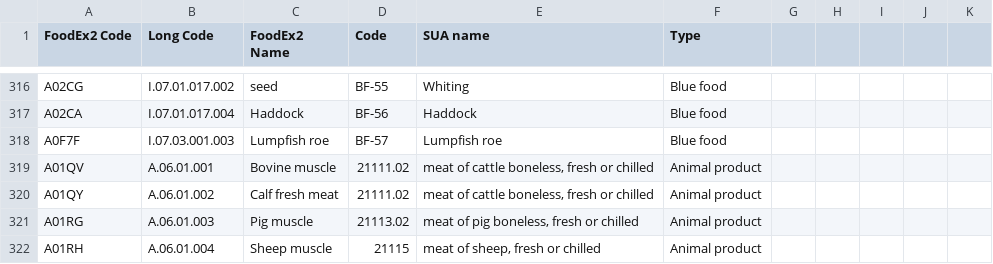
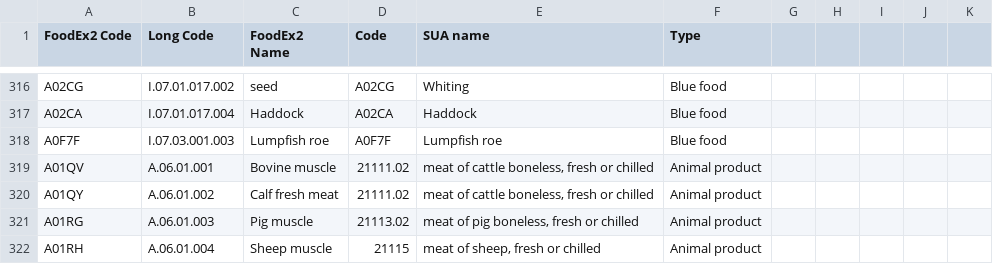
Before and after one commit to SLU-foodsystems/safad, a CSV file: data-preprocessing/rpc-to-sua.csv, drawn as a sheet; only a part is shown, gaps mark what is left out; the diff covers the shown part only.

```diff
--- a/data-preprocessing/rpc-to-sua.csv
+++ b/data-preprocessing/rpc-to-sua.csv
@@ -316,4 +316,4 @@
-"A02CG","I.07.01.017.002","seed","BF-55","Whiting","Blue food",,,,,
-"A02CA","I.07.01.017.004","Haddock","BF-56","Haddock","Blue food",,,,,
-"A0F7F","I.07.03.001.003","Lumpfish roe","BF-57","Lumpfish roe","Blue food",,,,,
+"A02CG","I.07.01.017.002","seed","A02CG","Whiting","Blue food",,,,,
+"A02CA","I.07.01.017.004","Haddock","A02CA","Haddock","Blue food",,,,,
+"A0F7F","I.07.03.001.003","Lumpfish roe","A0F7F","Lumpfish roe","Blue food",,,,,
 "A01QV","A.06.01.001","Bovine muscle","21111.02","meat of cattle boneless, fresh or chilled","Animal product ",,,,,
```
Also changed, not shown: 54 edited cells elsewhere in this file, 9 other files.
